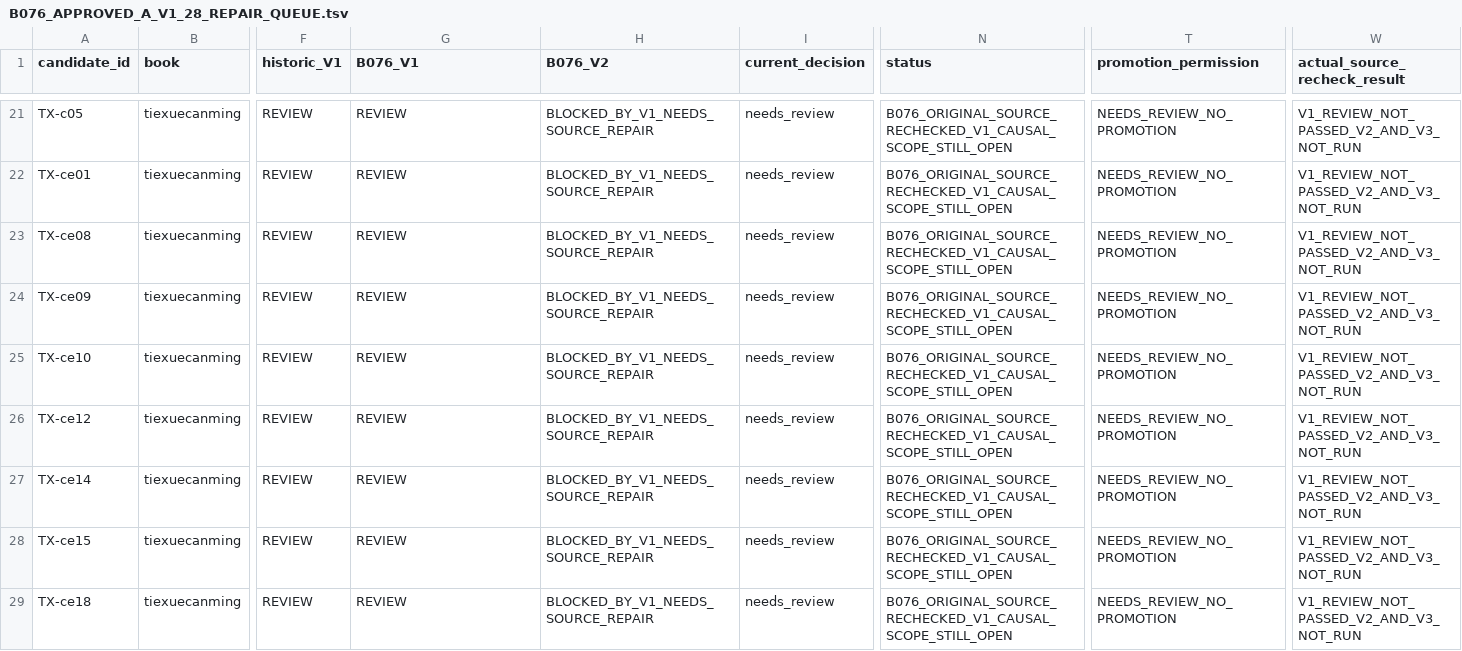
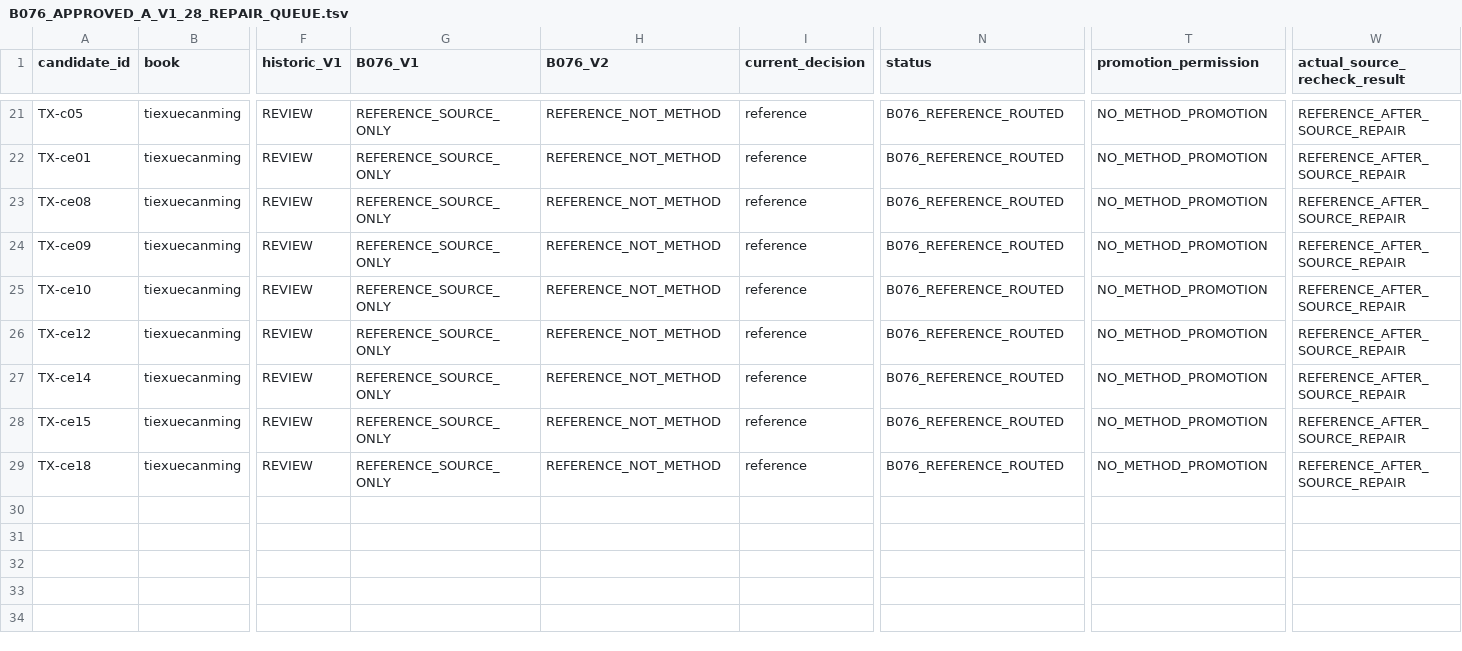
Before and after one commit to xiaolongnv6866-gif/V13, a TSV file: gates/B076_APPROVED_A_V1_28_REPAIR_QUEUE.tsv, drawn as a sheet; only a part is shown, gaps mark what is left out; the diff covers the shown part only; the diff names each change by its address in the sheet, - before the commit and + after, or states it on an @@ line.

Commit message:
B076 route 18 source-only candidates to book references and certify only 3 narrower V1 source bounds

```diff
--- a/gates/B076_APPROVED_A_V1_28_REPAIR_QUEUE.tsv
+++ b/gates/B076_APPROVED_A_V1_28_REPAIR_QUEUE.tsv
-G21:G29 (B076_V1): REVIEW
+G21:G29 (B076_V1): REFERENCE_SOURCE_ONLY
-H21:H29 (B076_V2): BLOCKED_BY_V1_NEEDS_SOURCE_REPAIR
+H21:H29 (B076_V2): REFERENCE_NOT_METHOD
-I21:I29 (current_decision): needs_review
+I21:I29 (current_decision): reference
-N21:N29 (status): B076_ORIGINAL_SOURCE_RECHECKED_V1_CAUSAL_SCOPE_STILL_OPEN
+N21:N29 (status): B076_REFERENCE_ROUTED
-T21:T29 (promotion_permission): NEEDS_REVIEW_NO_PROMOTION
+T21:T29 (promotion_permission): NO_METHOD_PROMOTION
-W21:W29 (actual_source_recheck_result): V1_REVIEW_NOT_PASSED_V2_AND_V3_NOT_RUN
+W21:W29 (actual_source_recheck_result): REFERENCE_AFTER_SOURCE_REPAIR
```
Also changed, not shown: 83 edited cells elsewhere in this file, books/tiexuecanming/R078_V2_DECISION_MATRIX.tsv, books/wanming/R078_V2_DECISION_MATRIX.tsv, 16 other files.
